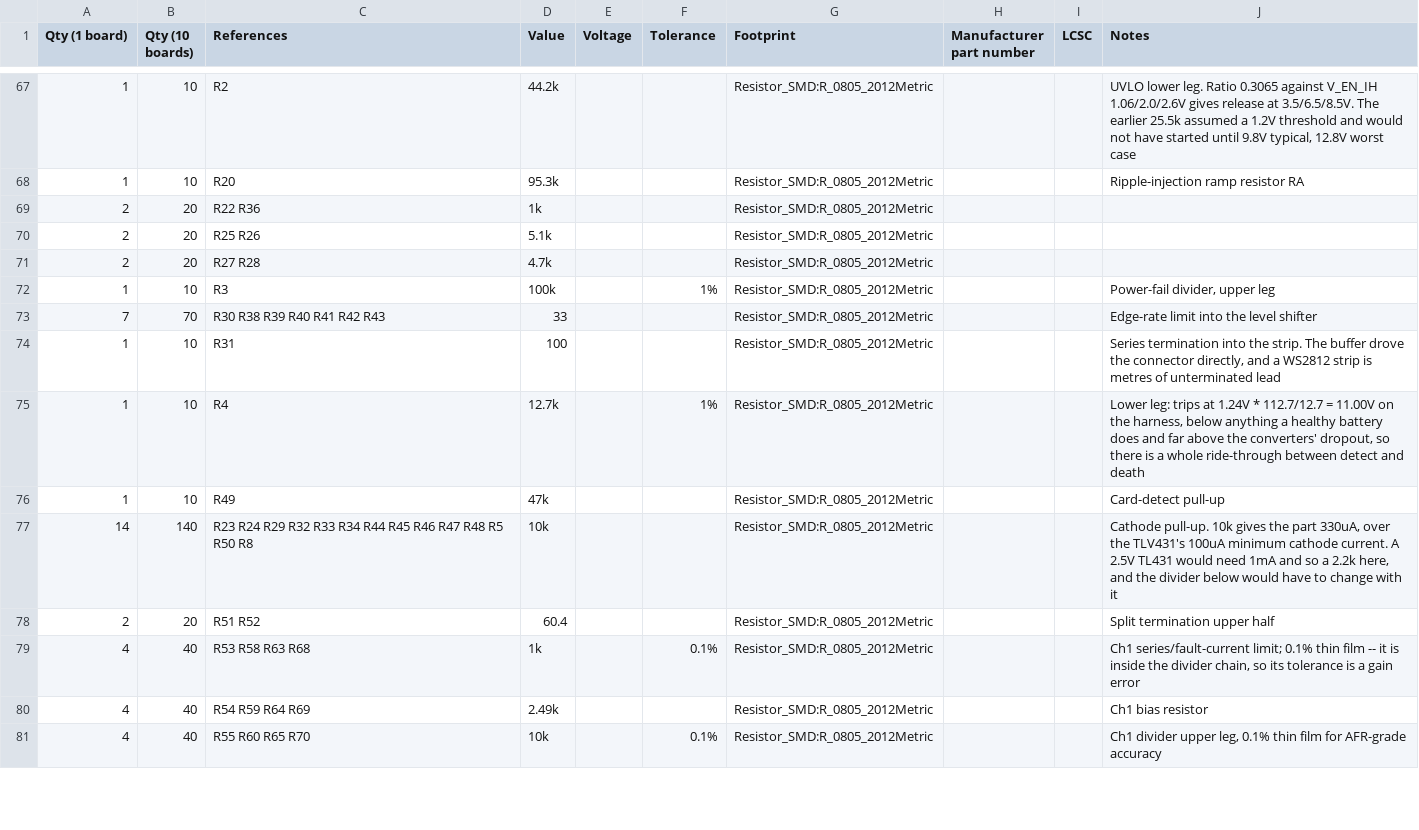
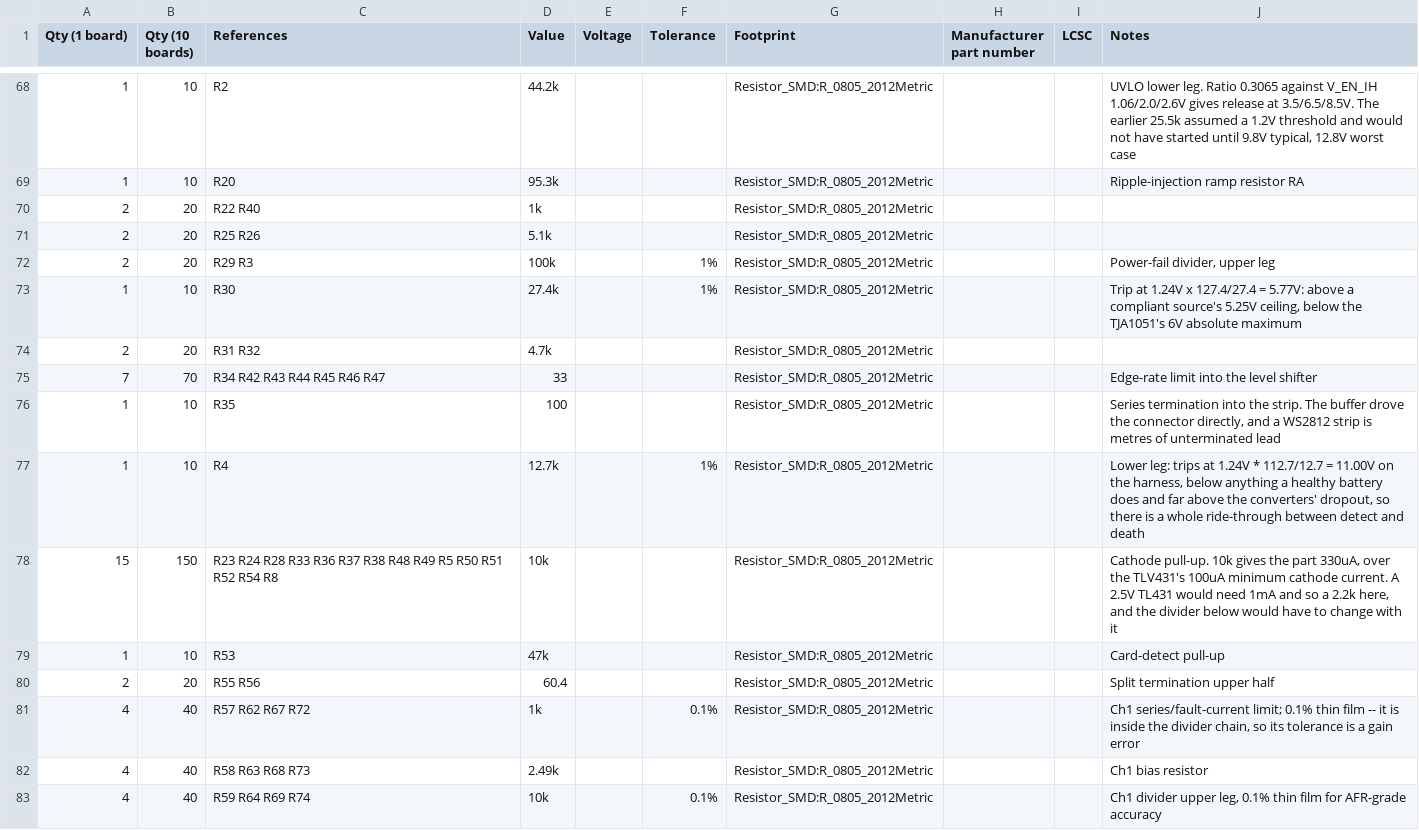
Before and after one commit to MrBlahhhh/esp32-autosport, a CSV file: bom.csv, drawn as a sheet; only a part is shown, gaps mark what is left out; the diff covers the shown part only.

```diff
--- a/bom.csv
+++ b/bom.csv
@@ -68,14 +69,15 @@ Qty (1 board),Qty (10 boards),References,Value,Voltage,Tolerance,Footprint,Manuf
 1,10,R20,95.3k,,,Resistor_SMD:R_0805_2012Metric,,,Ripple-injection ramp resistor RA
-2,20,R22 R36,1k,,,Resistor_SMD:R_0805_2012Metric,,,
+2,20,R22 R40,1k,,,Resistor_SMD:R_0805_2012Metric,,,
 2,20,R25 R26,5.1k,,,Resistor_SMD:R_0805_2012Metric,,,
-2,20,R27 R28,4.7k,,,Resistor_SMD:R_0805_2012Metric,,,
-1,10,R3,100k,,1%,Resistor_SMD:R_0805_2012Metric,,,"Power-fail divider, upper leg"
-7,70,R30 R38 R39 R40 R41 R42 R43,33,,,Resistor_SMD:R_0805_2012Metric,,,Edge-rate limit into the level shifter
-1,10,R31,100,,,Resistor_SMD:R_0805_2012Metric,,,"Series termination into the strip. The buffer drove the connector directly, and a WS2812 strip is metres of unterminated lead"
+2,20,R29 R3,100k,,1%,Resistor_SMD:R_0805_2012Metric,,,"Power-fail divider, upper leg"
+1,10,R30,27.4k,,1%,Resistor_SMD:R_0805_2012Metric,,,"Trip at 1.24V x 127.4/27.4 = 5.77V: above a compliant source's 5.25V ceiling, below the TJA1051's 6V absolute maximum"
+2,20,R31 R32,4.7k,,,Resistor_SMD:R_0805_2012Metric,,,
+7,70,R34 R42 R43 R44 R45 R46 R47,33,,,Resistor_SMD:R_0805_2012Metric,,,Edge-rate limit into the level shifter
+1,10,R35,100,,,Resistor_SMD:R_0805_2012Metric,,,"Series termination into the strip. The buffer drove the connector directly, and a WS2812 strip is metres of unterminated lead"
 1,10,R4,12.7k,,1%,Resistor_SMD:R_0805_2012Metric,,,"Lower leg: trips at 1.24V * 112.7/12.7 = 11.00V on the harness, below anything a healthy battery does and far above the converters' dropout, so there is a whole ride-through between detect and death"
-1,10,R49,47k,,,Resistor_SMD:R_0805_2012Metric,,,Card-detect pull-up
-14,140,R23 R24 R29 R32 R33 R34 R44 R45 R46 R47 R48 R5 R50 R8,10k,,,Resistor_SMD:R_0805_2012Metric,,,"Cathode pull-up. 10k gives the part 330uA, over the TLV431's 100uA minimum cathode current. A 2.5V TL431 would need 1mA and so a 2.2k here, and the divider below would have to change with it"
-2,20,R51 R52,60.4,,,Resistor_SMD:R_0805_2012Metric,,,Split termination upper half
-4,40,R53 R58 R63 R68,1k,,0.1%,Resistor_SMD:R_0805_2012Metric,,,"Ch1 series/fault-current limit; 0.1% thin film -- it is inside the divider chain, so its tolerance is a gain error"
-4,40,R54 R59 R64 R69,2.49k,,,Resistor_SMD:R_0805_2012Metric,,,Ch1 bias resistor
-4,40,R55 R60 R65 R70,10k,,0.1%,Resistor_SMD:R_0805_2012Metric,,,"Ch1 divider upper leg, 0.1% thin film for AFR-grade accuracy"
+15,150,R23 R24 R28 R33 R36 R37 R38 R48 R49 R5 R50 R51 R52 R54 R8,10k,,,Resistor_SMD:R_0805_2012Metric,,,"Cathode pull-up. 10k gives the part 330uA, over the TLV431's 100uA minimum cathode current. A 2.5V TL431 would need 1mA and so a 2.2k here, and the divider below would have to change with it"
+1,10,R53,47k,,,Resistor_SMD:R_0805_2012Metric,,,Card-detect pull-up
+2,20,R55 R56,60.4,,,Resistor_SMD:R_0805_2012Metric,,,Split termination upper half
+4,40,R57 R62 R67 R72,1k,,0.1%,Resistor_SMD:R_0805_2012Metric,,,"Ch1 series/fault-current limit; 0.1% thin film -- it is inside the divider chain, so its tolerance is a gain error"
+4,40,R58 R63 R68 R73,2.49k,,,Resistor_SMD:R_0805_2012Metric,,,Ch1 bias resistor
+4,40,R59 R64 R69 R74,10k,,0.1%,Resistor_SMD:R_0805_2012Metric,,,"Ch1 divider upper leg, 0.1% thin film for AFR-grade accuracy"
```
Also changed, not shown: 6 added rows, 4 removed rows and 32 edited cells elsewhere in this file, fab/bom.csv, fab/positions.csv, 38 other files.
